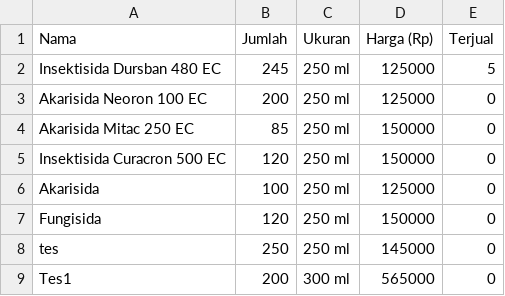
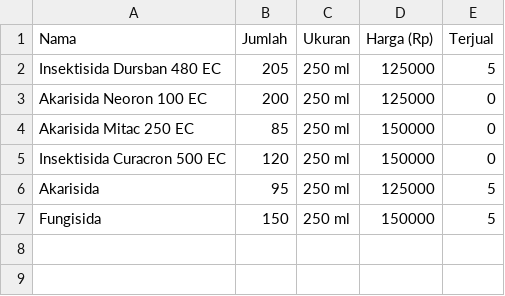
Before and after one commit to Eka051/AGROSIDA, a CSV file: data_pestisida.csv, drawn as a sheet.

```diff
--- a/data_pestisida.csv
+++ b/data_pestisida.csv
@@ -1,3 +1,3 @@
 Nama,Jumlah,Ukuran,Harga (Rp),Terjual
-Insektisida Dursban 480 EC,245,250 ml,125000,5
+Insektisida Dursban 480 EC,205,250 ml,125000,5
 Akarisida Neoron 100 EC,200,250 ml,125000,0
@@ -5,5 +5,3 @@ Akarisida Mitac 250 EC,85,250 ml,150000,0
 Insektisida Curacron 500 EC,120,250 ml,150000,0
-Akarisida,100,250 ml,125000,0
-Fungisida,120,250 ml,150000,0
-tes,250,250 ml,145000,0
-Tes1,200,300 ml,565000,0
+Akarisida,95,250 ml,125000,5
+Fungisida,150,250 ml,150000,5
```
Also changed, not shown: info_tanaman.csv, 10 other files.
